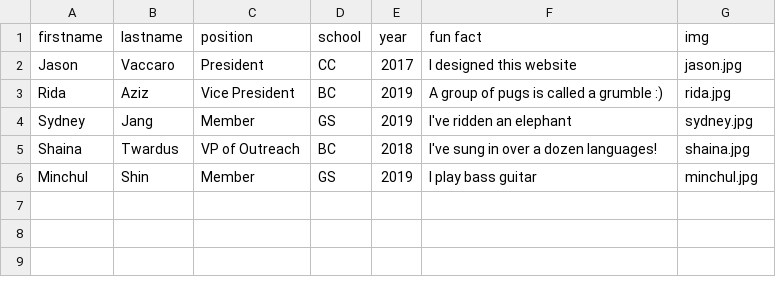
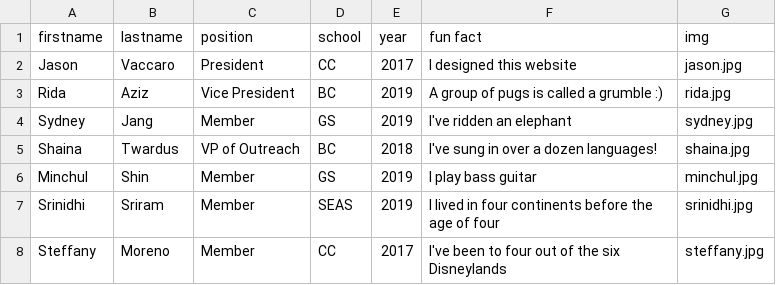
Before and after one commit to activemindsatcu/activemindsatcu.github.io, a CSV file: _data/members.csv, drawn as a sheet.

Commit message:
Update members.csv

```diff
--- a/_data/members.csv
+++ b/_data/members.csv
@@ -6 +6,3 @@ Shaina,Twardus,VP of Outreach,BC,2018,I've sung in over a dozen languages!,shain
 Minchul,Shin,Member,GS,2019,I play bass guitar,minchul.jpg
+Srinidhi,Sriram,Member,SEAS,2019,I lived in four continents before the age of four,srinidhi.jpg
+Steffany,Moreno,Member,CC,2017,I've been to four out of the six Disneylands,steffany.jpg
```
